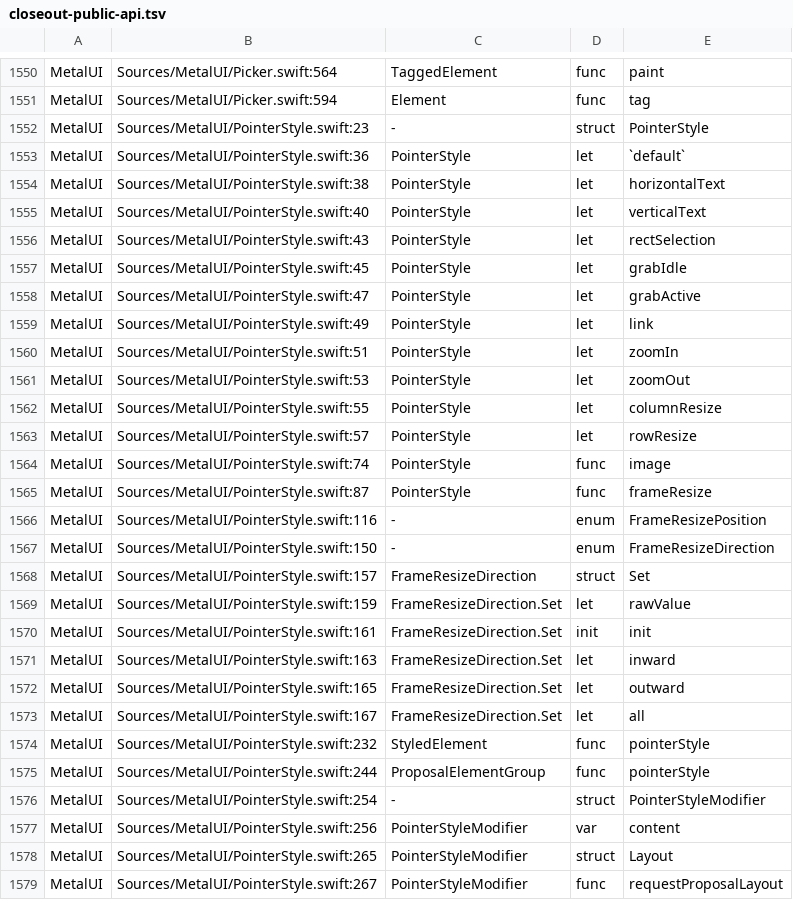
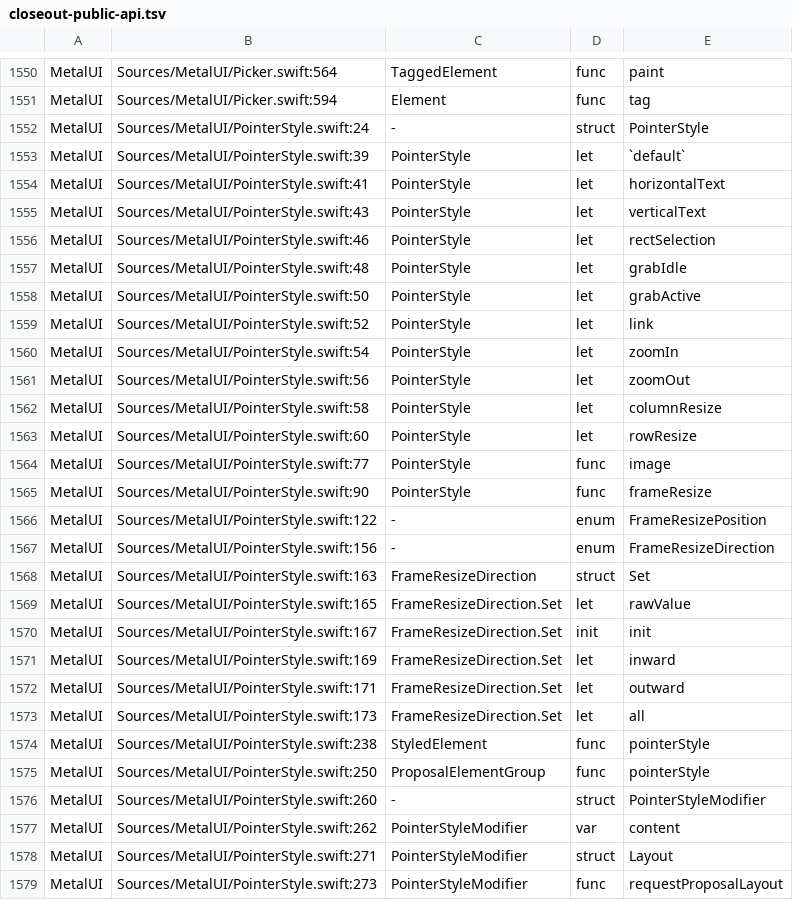
Before and after one commit to mburger89/MetalUI, a TSV file: docs/probes/closeout-public-api.tsv, drawn as a sheet; only a part is shown, gaps mark what is left out; the diff covers the shown part only.

```diff
--- a/docs/probes/closeout-public-api.tsv
+++ b/docs/probes/closeout-public-api.tsv
@@ -1551,29 +1551,29 @@ MetalUI	Sources/MetalUI/Picker.swift:564	TaggedElement	func	paint
 MetalUI	Sources/MetalUI/Picker.swift:594	Element	func	tag
-MetalUI	Sources/MetalUI/PointerStyle.swift:23	-	struct	PointerStyle
-MetalUI	Sources/MetalUI/PointerStyle.swift:36	PointerStyle	let	`default`
-MetalUI	Sources/MetalUI/PointerStyle.swift:38	PointerStyle	let	horizontalText
-MetalUI	Sources/MetalUI/PointerStyle.swift:40	PointerStyle	let	verticalText
-MetalUI	Sources/MetalUI/PointerStyle.swift:43	PointerStyle	let	rectSelection
-MetalUI	Sources/MetalUI/PointerStyle.swift:45	PointerStyle	let	grabIdle
-MetalUI	Sources/MetalUI/PointerStyle.swift:47	PointerStyle	let	grabActive
-MetalUI	Sources/MetalUI/PointerStyle.swift:49	PointerStyle	let	link
-MetalUI	Sources/MetalUI/PointerStyle.swift:51	PointerStyle	let	zoomIn
-MetalUI	Sources/MetalUI/PointerStyle.swift:53	PointerStyle	let	zoomOut
-MetalUI	Sources/MetalUI/PointerStyle.swift:55	PointerStyle	let	columnResize
-MetalUI	Sources/MetalUI/PointerStyle.swift:57	PointerStyle	let	rowResize
-MetalUI	Sources/MetalUI/PointerStyle.swift:74	PointerStyle	func	image
-MetalUI	Sources/MetalUI/PointerStyle.swift:87	PointerStyle	func	frameResize
-MetalUI	Sources/MetalUI/PointerStyle.swift:116	-	enum	FrameResizePosition
-MetalUI	Sources/MetalUI/PointerStyle.swift:150	-	enum	FrameResizeDirection
-MetalUI	Sources/MetalUI/PointerStyle.swift:157	FrameResizeDirection	struct	Set
-MetalUI	Sources/MetalUI/PointerStyle.swift:159	FrameResizeDirection.Set	let	rawValue
-MetalUI	Sources/MetalUI/PointerStyle.swift:161	FrameResizeDirection.Set	init	init
-MetalUI	Sources/MetalUI/PointerStyle.swift:163	FrameResizeDirection.Set	let	inward
-MetalUI	Sources/MetalUI/PointerStyle.swift:165	FrameResizeDirection.Set	let	outward
-MetalUI	Sources/MetalUI/PointerStyle.swift:167	FrameResizeDirection.Set	let	all
-MetalUI	Sources/MetalUI/PointerStyle.swift:232	StyledElement	func	pointerStyle
-MetalUI	Sources/MetalUI/PointerStyle.swift:244	ProposalElementGroup	func	pointerStyle
-MetalUI	Sources/MetalUI/PointerStyle.swift:254	-	struct	PointerStyleModifier
-MetalUI	Sources/MetalUI/PointerStyle.swift:256	PointerStyleModifier	var	content
-MetalUI	Sources/MetalUI/PointerStyle.swift:265	PointerStyleModifier	struct	Layout
-MetalUI	Sources/MetalUI/PointerStyle.swift:267	PointerStyleModifier	func	requestProposalLayout
+MetalUI	Sources/MetalUI/PointerStyle.swift:24	-	struct	PointerStyle
+MetalUI	Sources/MetalUI/PointerStyle.swift:39	PointerStyle	let	`default`
+MetalUI	Sources/MetalUI/PointerStyle.swift:41	PointerStyle	let	horizontalText
+MetalUI	Sources/MetalUI/PointerStyle.swift:43	PointerStyle	let	verticalText
+MetalUI	Sources/MetalUI/PointerStyle.swift:46	PointerStyle	let	rectSelection
+MetalUI	Sources/MetalUI/PointerStyle.swift:48	PointerStyle	let	grabIdle
+MetalUI	Sources/MetalUI/PointerStyle.swift:50	PointerStyle	let	grabActive
+MetalUI	Sources/MetalUI/PointerStyle.swift:52	PointerStyle	let	link
+MetalUI	Sources/MetalUI/PointerStyle.swift:54	PointerStyle	let	zoomIn
+MetalUI	Sources/MetalUI/PointerStyle.swift:56	PointerStyle	let	zoomOut
+MetalUI	Sources/MetalUI/PointerStyle.swift:58	PointerStyle	let	columnResize
+MetalUI	Sources/MetalUI/PointerStyle.swift:60	PointerStyle	let	rowResize
+MetalUI	Sources/MetalUI/PointerStyle.swift:77	PointerStyle	func	image
+MetalUI	Sources/MetalUI/PointerStyle.swift:90	PointerStyle	func	frameResize
+MetalUI	Sources/MetalUI/PointerStyle.swift:122	-	enum	FrameResizePosition
+MetalUI	Sources/MetalUI/PointerStyle.swift:156	-	enum	FrameResizeDirection
+MetalUI	Sources/MetalUI/PointerStyle.swift:163	FrameResizeDirection	struct	Set
+MetalUI	Sources/MetalUI/PointerStyle.swift:165	FrameResizeDirection.Set	let	rawValue
+MetalUI	Sources/MetalUI/PointerStyle.swift:167	FrameResizeDirection.Set	init	init
+MetalUI	Sources/MetalUI/PointerStyle.swift:169	FrameResizeDirection.Set	let	inward
+MetalUI	Sources/MetalUI/PointerStyle.swift:171	FrameResizeDirection.Set	let	outward
+MetalUI	Sources/MetalUI/PointerStyle.swift:173	FrameResizeDirection.Set	let	all
+MetalUI	Sources/MetalUI/PointerStyle.swift:238	StyledElement	func	pointerStyle
+MetalUI	Sources/MetalUI/PointerStyle.swift:250	ProposalElementGroup	func	pointerStyle
+MetalUI	Sources/MetalUI/PointerStyle.swift:260	-	struct	PointerStyleModifier
+MetalUI	Sources/MetalUI/PointerStyle.swift:262	PointerStyleModifier	var	content
+MetalUI	Sources/MetalUI/PointerStyle.swift:271	PointerStyleModifier	struct	Layout
+MetalUI	Sources/MetalUI/PointerStyle.swift:273	PointerStyleModifier	func	requestProposalLayout
```
Also changed, not shown: 7 added rows and 21 edited cells elsewhere in this file, docs/probes/closeout-inventory-map.tsv, 14 other files.
